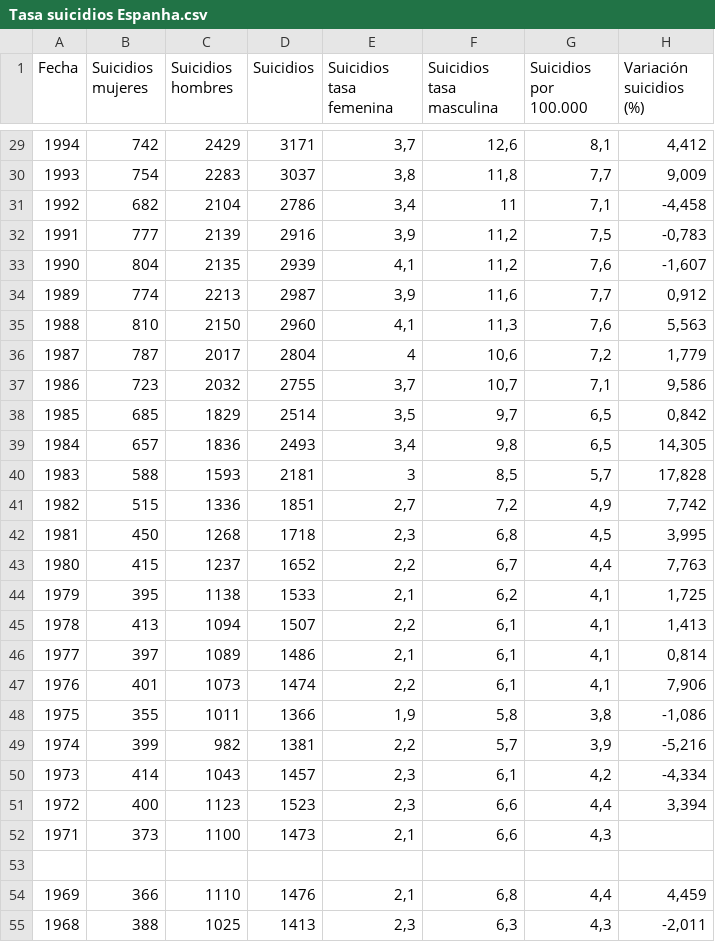
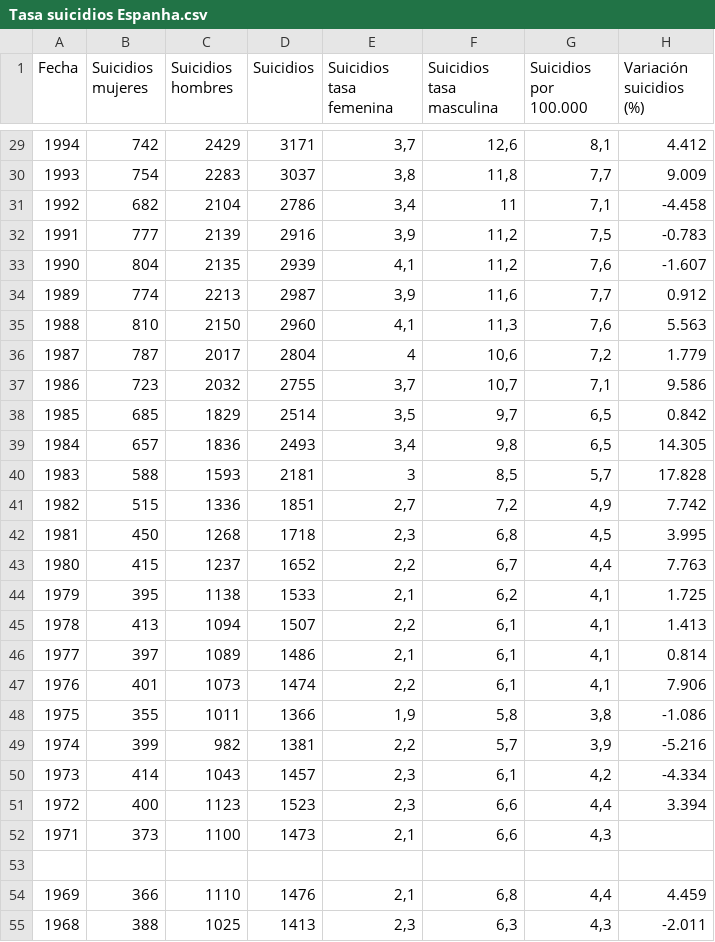
Before and after one commit to Rotciv1092/notebooks, a CSV file: Tasa suicidios Espanha.csv, drawn as a sheet; only a part is shown, gaps mark what is left out; the diff covers the shown part only.

Commit message:
Update Tasa suicidios Espanha.csv

```diff
--- a/Tasa suicidios Espanha.csv
+++ b/Tasa suicidios Espanha.csv
@@ -29,27 +29,27 @@ Fecha,Suicidios mujeres,Suicidios hombres,Suicidios,Suicidios tasa femenina,Suic
-1994,742,2429,3171,"3,7","12,6","8,1","4,412"
-1993,754,2283,3037,"3,8","11,8","7,7","9,009"
-1992,682,2104,2786,"3,4",11,"7,1","-4,458"
-1991,777,2139,2916,"3,9","11,2","7,5","-0,783"
-1990,804,2135,2939,"4,1","11,2","7,6","-1,607"
-1989,774,2213,2987,"3,9","11,6","7,7","0,912"
-1988,810,2150,2960,"4,1","11,3","7,6","5,563"
-1987,787,2017,2804,4,"10,6","7,2","1,779"
-1986,723,2032,2755,"3,7","10,7","7,1","9,586"
-1985,685,1829,2514,"3,5","9,7","6,5","0,842"
-1984,657,1836,2493,"3,4","9,8","6,5","14,305"
-1983,588,1593,2181,3,"8,5","5,7","17,828"
-1982,515,1336,1851,"2,7","7,2","4,9","7,742"
-1981,450,1268,1718,"2,3","6,8","4,5","3,995"
-1980,415,1237,1652,"2,2","6,7","4,4","7,763"
-1979,395,1138,1533,"2,1","6,2","4,1","1,725"
-1978,413,1094,1507,"2,2","6,1","4,1","1,413"
-1977,397,1089,1486,"2,1","6,1","4,1","0,814"
-1976,401,1073,1474,"2,2","6,1","4,1","7,906"
-1975,355,1011,1366,"1,9","5,8","3,8","-1,086"
-1974,399,982,1381,"2,2","5,7","3,9","-5,216"
-1973,414,1043,1457,"2,3","6,1","4,2","-4,334"
-1972,400,1123,1523,"2,3","6,6","4,4","3,394"
+1994,742,2429,3171,"3,7","12,6","8,1",4.412
+1993,754,2283,3037,"3,8","11,8","7,7",9.009
+1992,682,2104,2786,"3,4",11,"7,1",-4.458
+1991,777,2139,2916,"3,9","11,2","7,5",-0.783
+1990,804,2135,2939,"4,1","11,2","7,6",-1.607
+1989,774,2213,2987,"3,9","11,6","7,7",0.912
+1988,810,2150,2960,"4,1","11,3","7,6",5.563
+1987,787,2017,2804,4,"10,6","7,2",1.779
+1986,723,2032,2755,"3,7","10,7","7,1",9.586
+1985,685,1829,2514,"3,5","9,7","6,5",0.842
+1984,657,1836,2493,"3,4","9,8","6,5",14.305
+1983,588,1593,2181,3,"8,5","5,7",17.828
+1982,515,1336,1851,"2,7","7,2","4,9",7.742
+1981,450,1268,1718,"2,3","6,8","4,5",3.995
+1980,415,1237,1652,"2,2","6,7","4,4",7.763
+1979,395,1138,1533,"2,1","6,2","4,1",1.725
+1978,413,1094,1507,"2,2","6,1","4,1",1.413
+1977,397,1089,1486,"2,1","6,1","4,1",0.814
+1976,401,1073,1474,"2,2","6,1","4,1",7.906
+1975,355,1011,1366,"1,9","5,8","3,8",-1.086
+1974,399,982,1381,"2,2","5,7","3,9",-5.216
+1973,414,1043,1457,"2,3","6,1","4,2",-4.334
+1972,400,1123,1523,"2,3","6,6","4,4",3.394
 1971,373,1100,1473,"2,1","6,6","4,3",
 ,,,,,,,
-1969,366,1110,1476,"2,1","6,8","4,4","4,459"
-1968,388,1025,1413,"2,3","6,3","4,3","-2,011"
+1969,366,1110,1476,"2,1","6,8","4,4",4.459
+1968,388,1025,1413,"2,3","6,3","4,3",-2.011
```
Also changed, not shown: 34 edited cells elsewhere in this file.
